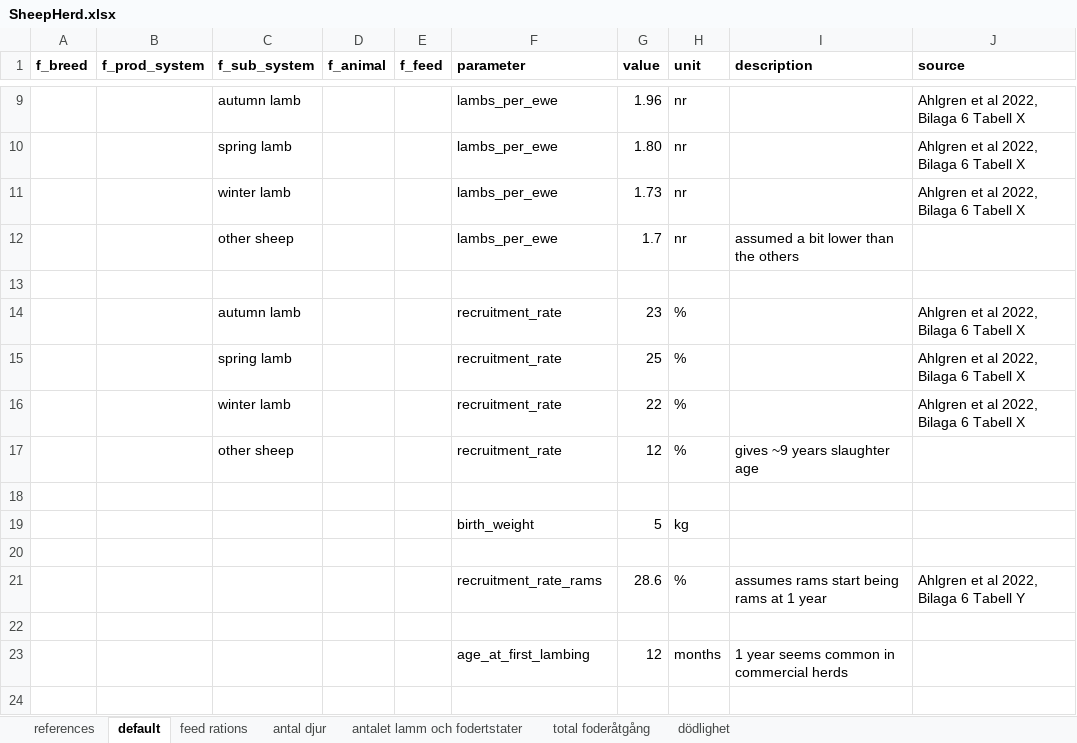
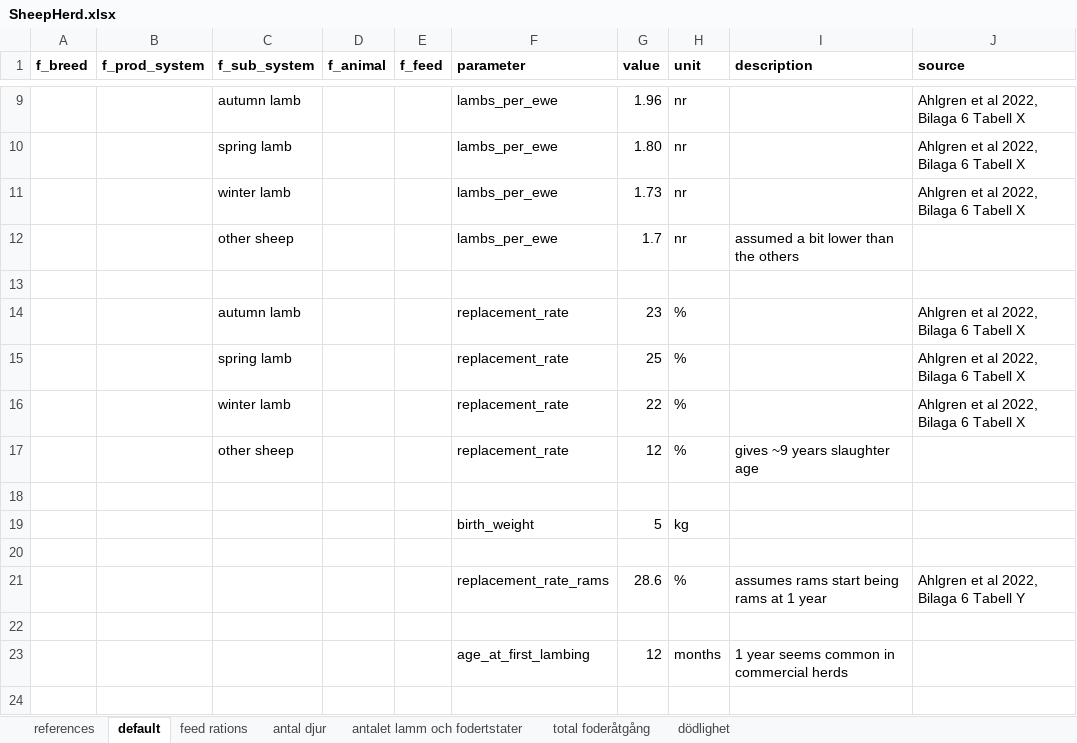
Before and after one commit to SLU-foodsystems/CIBUSmod, an Excel workbook: data/default/SheepHerd.xlsx, sheet default, drawn as a sheet; only a part is shown, gaps mark what is left out; values as stored, in another font and other column widths than the file's, no borders; the diff names each change by its address in the sheet, - before the commit and + after, or states it on an @@ line.

```diff
--- a/data/default/SheepHerd.xlsx (sheet default)
+++ b/data/default/SheepHerd.xlsx (sheet default)
-F14:F17 (parameter): recruitment_rate
+F14:F17 (parameter): replacement_rate
-F21 (parameter): recruitment_rate_rams
+F21 (parameter): replacement_rate_rams
```
Also changed, not shown: data/default/CattleHerd.xlsx, data/default/PigHerd.xlsx, 4 other files.
